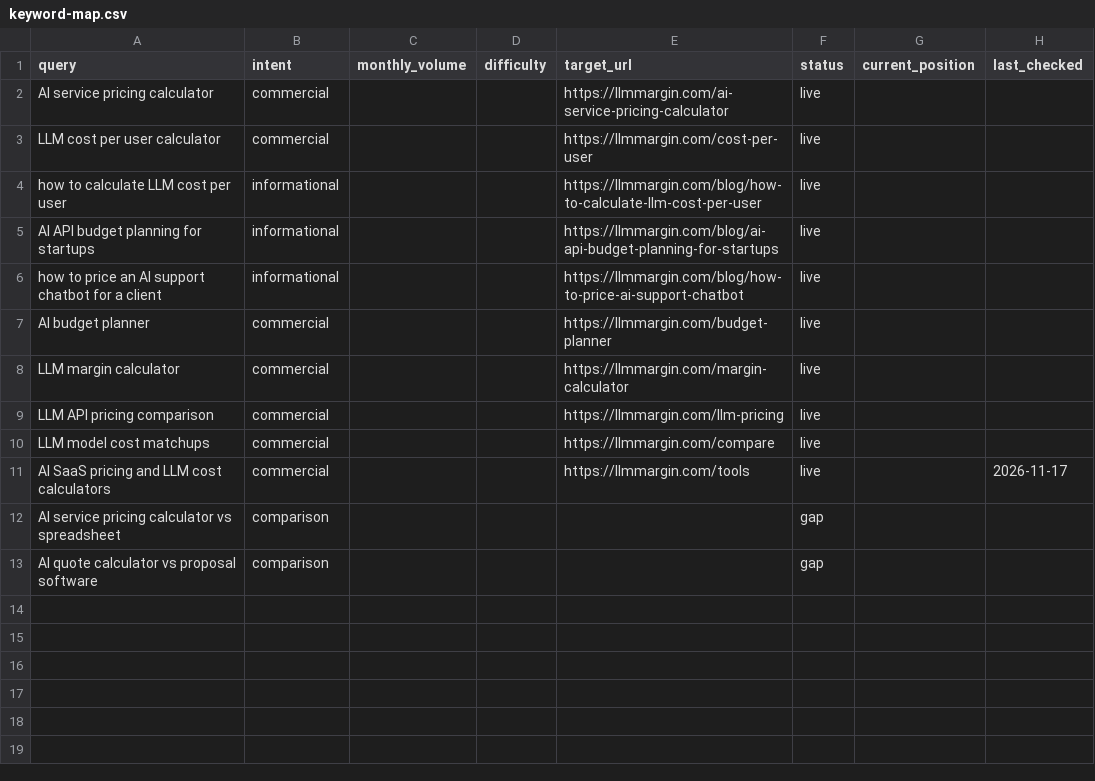
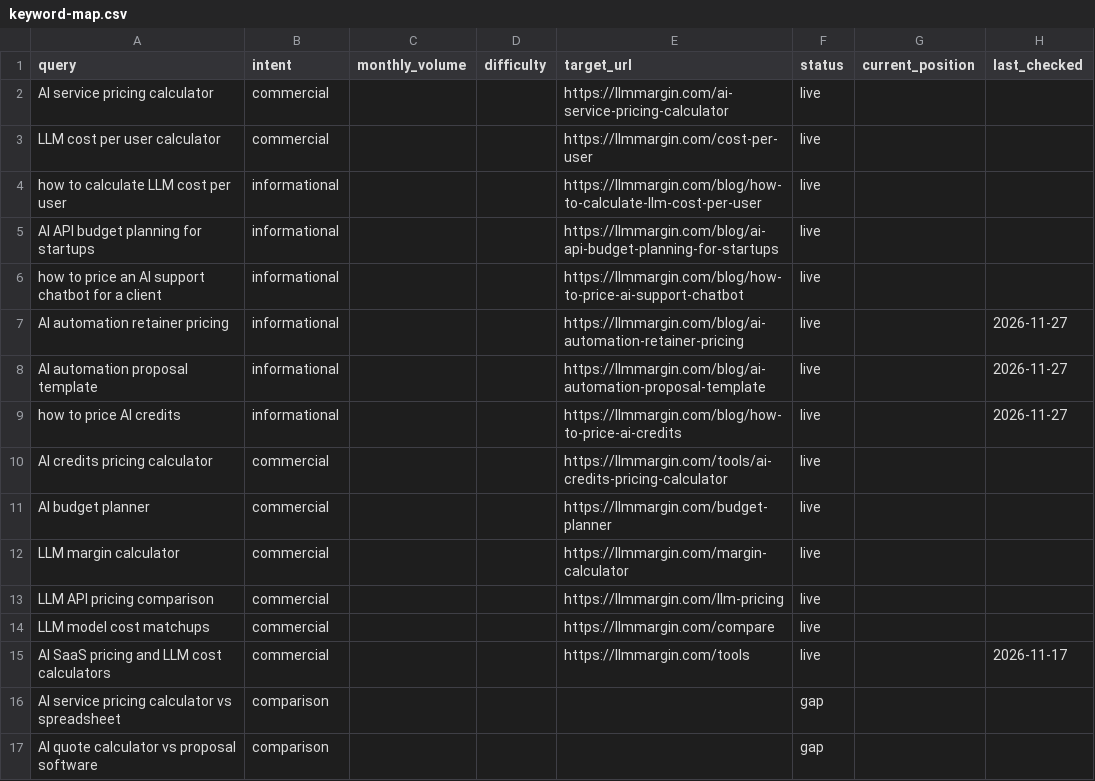
Before and after one commit to biserd/LLM-Margin, a CSV file: seo/keyword-map.csv, drawn as a sheet; the diff names each change by its address in the sheet, - before the commit and + after, or states it on an @@ line.

Commit message:
Publish three guides for agency pricing and AI credits

```diff
--- a/seo/keyword-map.csv
+++ b/seo/keyword-map.csv
+row 7: AI automation retainer pricing | informational |  |  | https://llmmargin.com/blog/ai-automation-retainer-pricing | live |  | 2026-11-27
+row 8: AI automation proposal template | informational |  |  | https://llmmargin.com/blog/ai-automation-proposal-template | live |  | 2026-11-27
+row 9: how to price AI credits | informational |  |  | https://llmmargin.com/blog/how-to-price-ai-credits | live |  | 2026-11-27
+row 10: AI credits pricing calculator | commercial |  |  | https://llmmargin.com/tools/ai-credits-pricing-calculator | live
```
Also changed, not shown: 10 other files.
